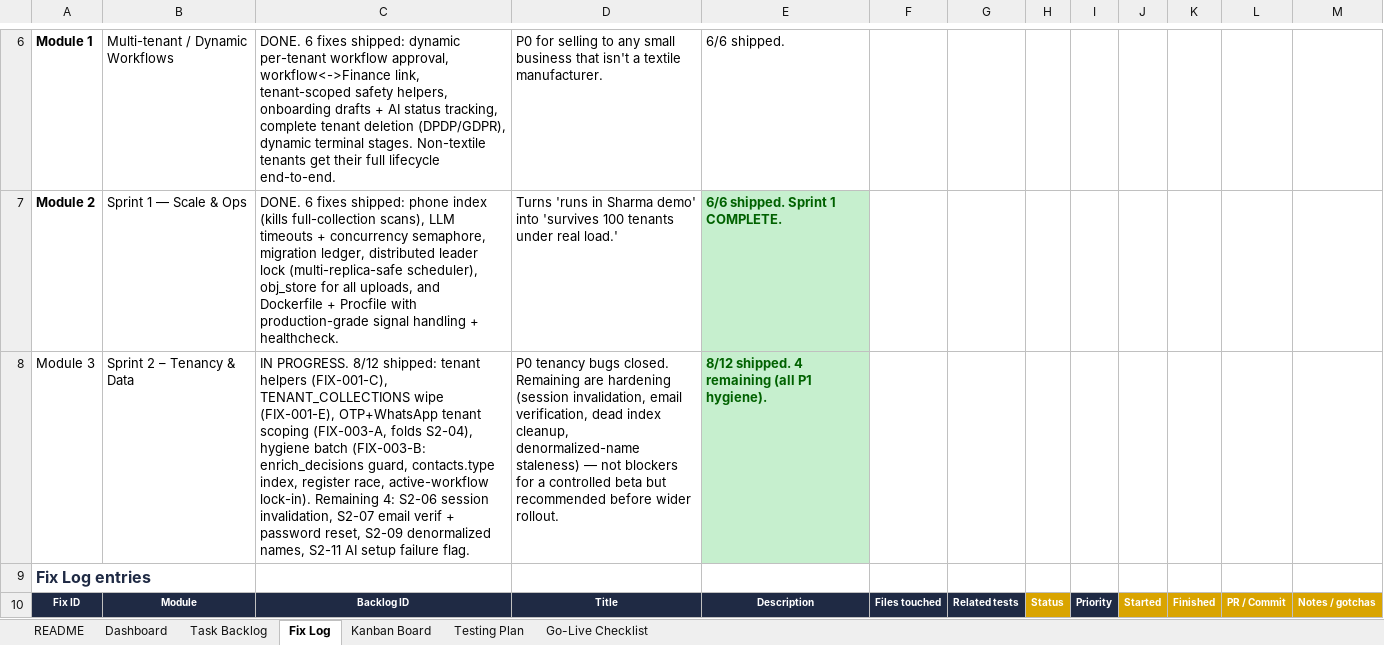
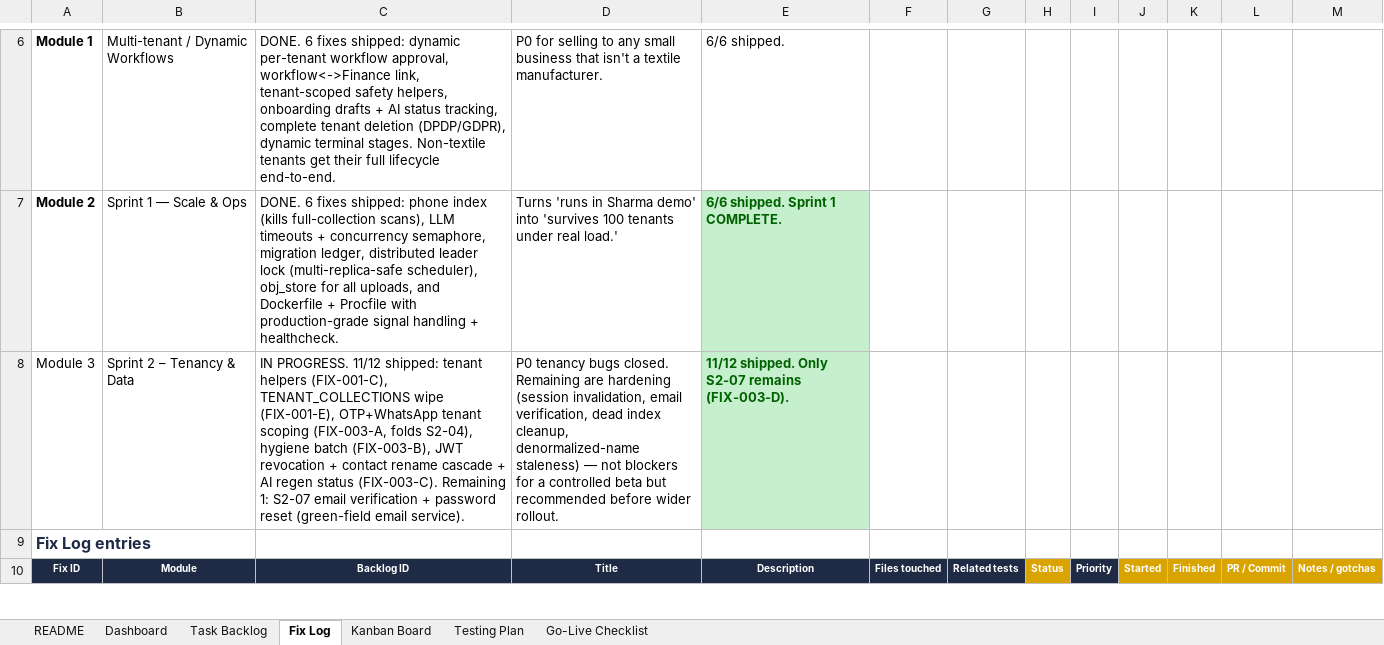
Before and after one commit to quazrelevate-god/DecisionOS, an Excel workbook: docs/DecisionOS_SaaS_Stability_Tracker.xlsx, sheet Fix Log, drawn as a sheet; only a part is shown, gaps mark what is left out; values as stored, in another font and other column widths than the file's, no borders; conditional formats not drawn; the diff covers the shown part only; the diff names each change by its address in the sheet, - before the commit and + after, or states it on an @@ line.

Commit message:
docs(tracker): FIX-003-C done, Sprint 2 = 11/12 (S2-07 remains)

```diff
--- a/docs/DecisionOS_SaaS_Stability_Tracker.xlsx (sheet Fix Log)
+++ b/docs/DecisionOS_SaaS_Stability_Tracker.xlsx (sheet Fix Log)
-C8: IN PROGRESS. 8/12 shipped: tenant helpers (FIX-001-C), TENANT_COLLECTIONS wipe (FIX-001-E), OTP+WhatsApp tenant scoping (FIX-003-A, folds S2-04), hygiene batch (FIX-003-B: enrich_decisions guard, contacts.type index, register race, active-workflow lock-in). Remaining 4: S2-06 session invalidation, S2-07 email verif + password reset, S2-09 denormalized names, S2-11 AI setup failure flag.
+C8: IN PROGRESS. 11/12 shipped: tenant helpers (FIX-001-C), TENANT_COLLECTIONS wipe (FIX-001-E), OTP+WhatsApp tenant scoping (FIX-003-A, folds S2-04), hygiene batch (FIX-003-B), JWT revocation + contact rename cascade + AI regen status (FIX-003-C). Remaining 1: S2-07 email verification + password reset (green-field email service).
-E8: 8/12 shipped. 4 remaining (all P1 hygiene).
+E8: 11/12 shipped. Only S2-07 remains (FIX-003-D).
```
Also changed, not shown: 1 added row elsewhere in this sheet, sheet Task Backlog, sheet Kanban Board.
